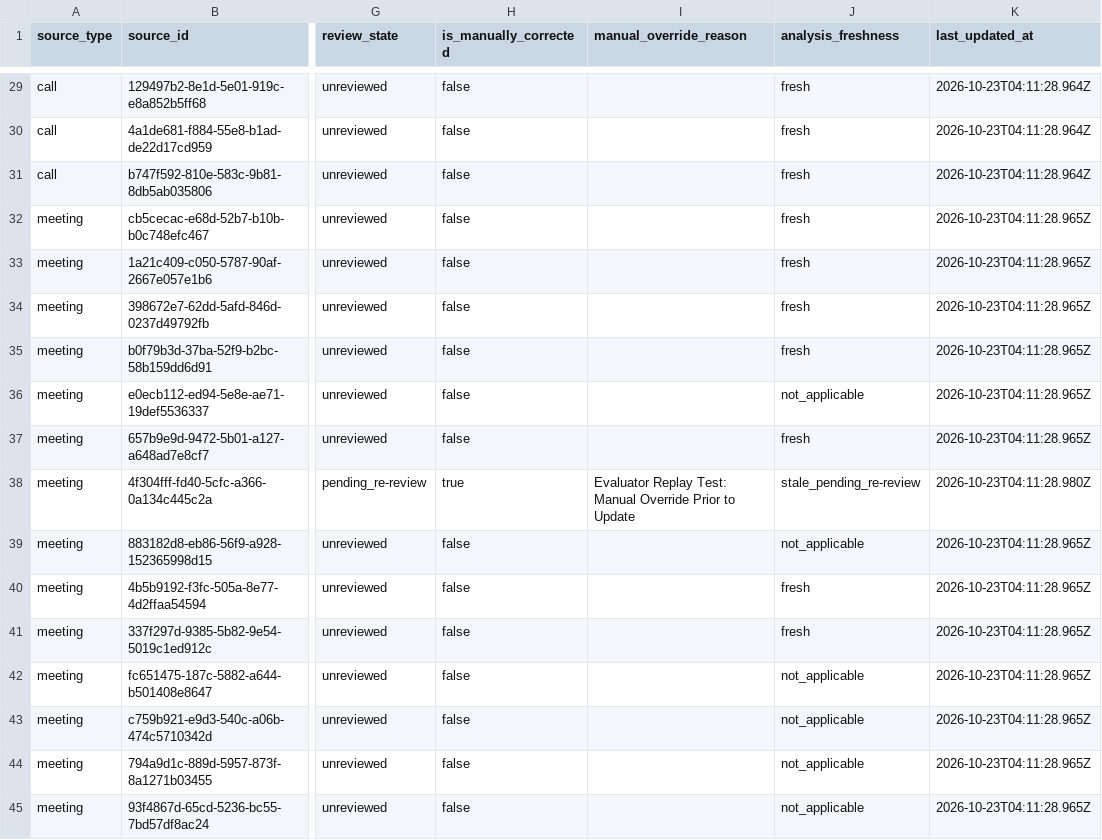
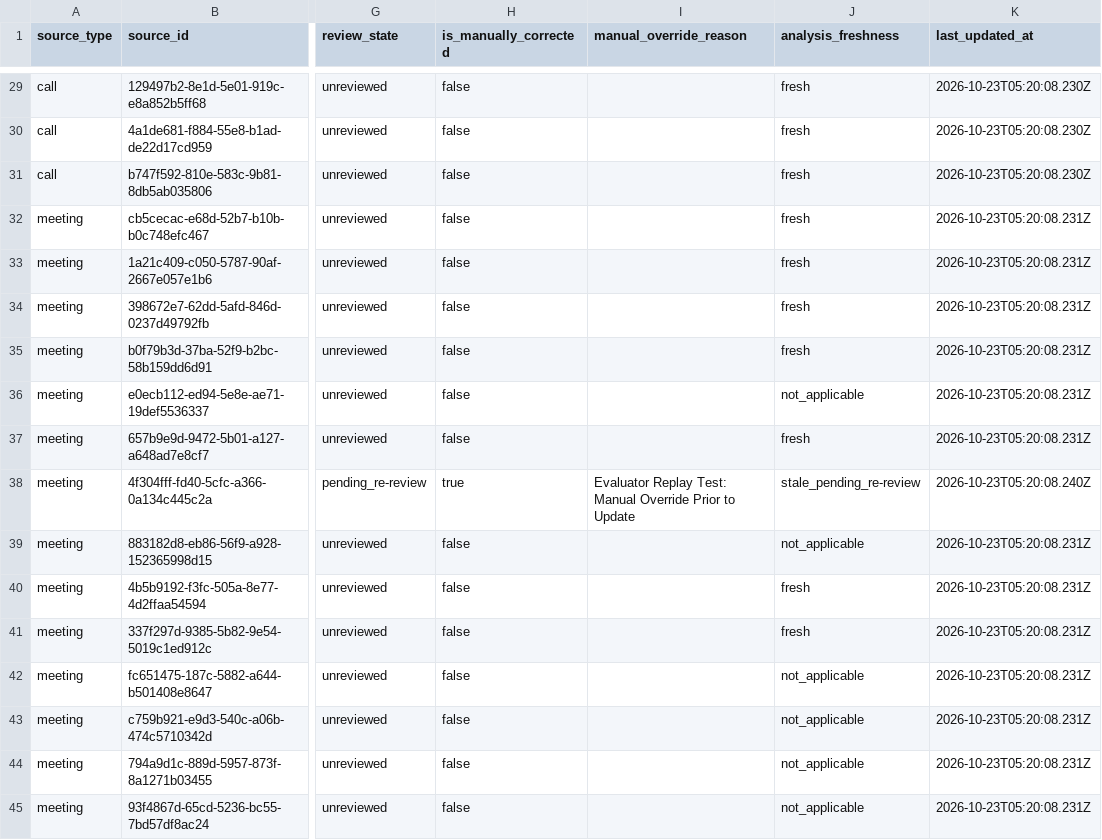
Before and after one commit to Blessan-Corley/Hackathon, a CSV file: exports/manifest.csv, drawn as a sheet; only a part is shown, gaps mark what is left out; the diff covers the shown part only; the diff names each change by its address in the sheet, - before the commit and + after, or states it on an @@ line.

```diff
--- a/exports/manifest.csv
+++ b/exports/manifest.csv
-K29:K31 (last_updated_at): 2026-10-23T04:11:28.964Z
+K29:K31 (last_updated_at): 2026-10-23T05:20:08.230Z
-K32:K37 (last_updated_at): 2026-10-23T04:11:28.965Z
+K32:K37 (last_updated_at): 2026-10-23T05:20:08.231Z
-K38 (last_updated_at): 2026-10-23T04:11:28.980Z
+K38 (last_updated_at): 2026-10-23T05:20:08.240Z
-K39:K45 (last_updated_at): 2026-10-23T04:11:28.965Z
+K39:K45 (last_updated_at): 2026-10-23T05:20:08.231Z
```
Also changed, not shown: 27 edited cells elsewhere in this file, 57 other files.
